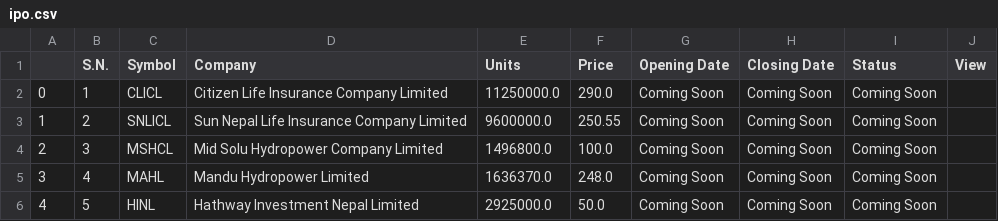
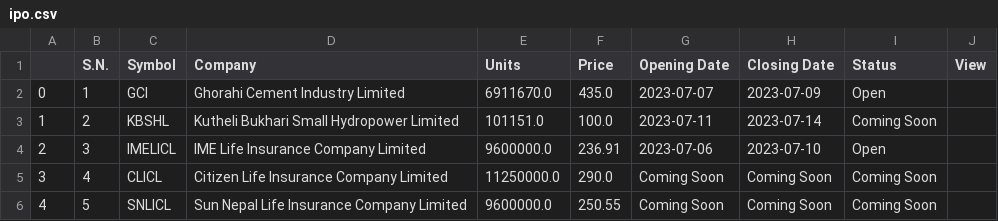
Before and after one commit to rockerritesh/nepsesimple, a CSV file: ipo.csv, drawn as a sheet.

```diff
--- a/ipo.csv
+++ b/ipo.csv
@@ -1,6 +1,6 @@
 ,S.N.,Symbol,Company,Units,Price,Opening Date,Closing Date,Status,View
-0,1,CLICL,Citizen Life Insurance Company Limited,11250000.0,290.0,Coming Soon,Coming Soon,Coming Soon,
-1,2,SNLICL,Sun Nepal Life Insurance Company Limited,9600000.0,250.55,Coming Soon,Coming Soon,Coming Soon,
-2,3,MSHCL,Mid Solu Hydropower Company Limited,1496800.0,100.0,Coming Soon,Coming Soon,Coming Soon,
-3,4,MAHL,Mandu Hydropower Limited,1636370.0,248.0,Coming Soon,Coming Soon,Coming Soon,
-4,5,HINL,Hathway Investment Nepal Limited,2925000.0,50.0,Coming Soon,Coming Soon,Coming Soon,
+0,1,GCI,Ghorahi Cement Industry Limited,6911670.0,435.0,2023-07-07,2023-07-09,Open,
+1,2,KBSHL,Kutheli Bukhari Small Hydropower Limited,101151.0,100.0,2023-07-11,2023-07-14,Coming Soon,
+2,3,IMELICL,IME Life Insurance Company Limited,9600000.0,236.91,2023-07-06,2023-07-10,Open,
+3,4,CLICL,Citizen Life Insurance Company Limited,11250000.0,290.0,Coming Soon,Coming Soon,Coming Soon,
+4,5,SNLICL,Sun Nepal Life Insurance Company Limited,9600000.0,250.55,Coming Soon,Coming Soon,Coming Soon,
```
Also changed, not shown: 3 other files.
